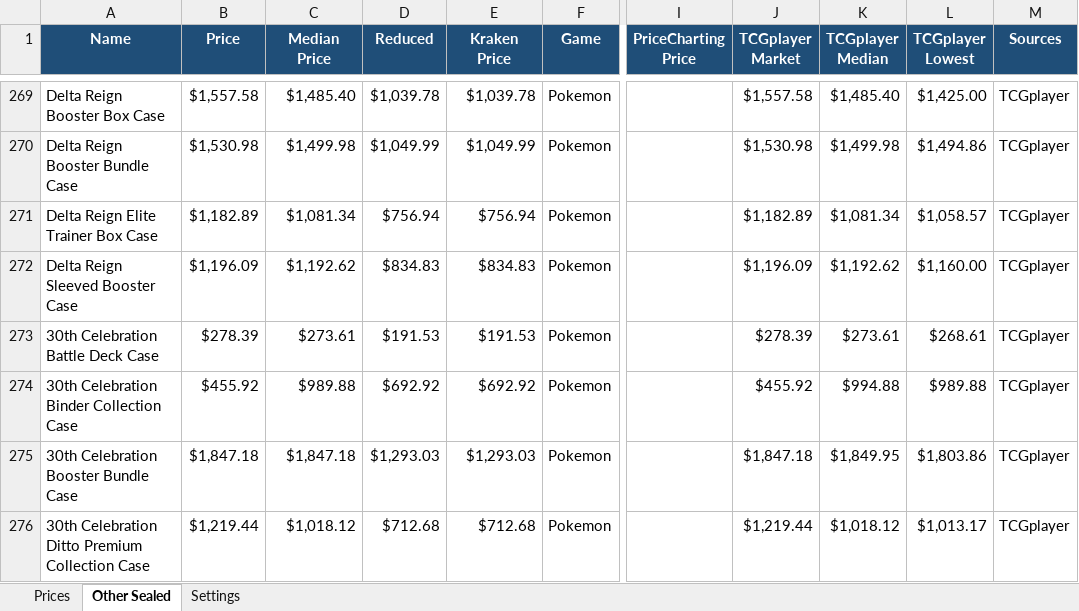
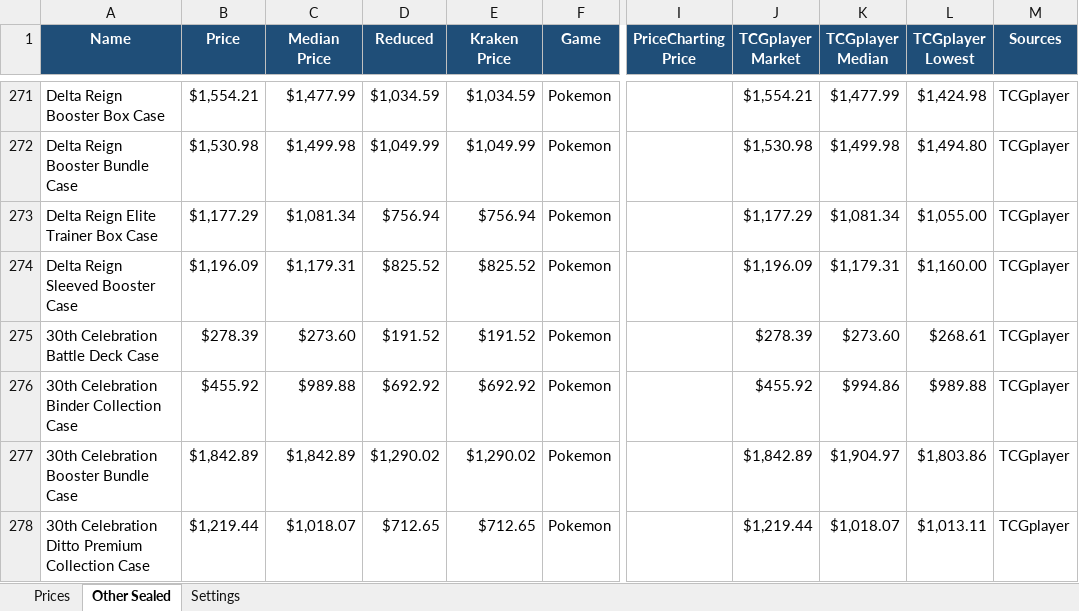
Before and after one commit to Erina1995/Lafleur, an Excel workbook: data/prices/pokemon-onepiece-sealed-prices.xlsx, sheet Other Sealed, drawn as a sheet; only a part is shown, gaps mark what is left out; values as stored, in another font and other column widths than the file's, no borders; addresses are those after the commit; the diff covers the shown part only; the diff names each change by its address in the sheet, - before the commit and + after, or states it on an @@ line.

```diff
--- a/data/prices/pokemon-onepiece-sealed-prices.xlsx (sheet Other Sealed)
+++ b/data/prices/pokemon-onepiece-sealed-prices.xlsx (sheet Other Sealed)
-B271 (Price): $1,557.58
+B271 (Price): $1,554.21
-C271 (Median Price): $1,485.40
+C271 (Median Price): $1,477.99
-D271 (Reduced): $1,039.78
+D271 (Reduced): $1,034.59
-E271 (Kraken Price): $1,039.78
+E271 (Kraken Price): $1,034.59
-J271 (TCGplayer Market): $1,557.58
+J271 (TCGplayer Market): $1,554.21
-K271 (TCGplayer Median): $1,485.40
+K271 (TCGplayer Median): $1,477.99
-L271 (TCGplayer Lowest): $1,425.00
+L271 (TCGplayer Lowest): $1,424.98
-L272 (TCGplayer Lowest): $1,494.86
+L272 (TCGplayer Lowest): $1,494.80
-B273 (Price): $1,182.89
+B273 (Price): $1,177.29
-J273 (TCGplayer Market): $1,182.89
+J273 (TCGplayer Market): $1,177.29
-L273 (TCGplayer Lowest): $1,058.57
+L273 (TCGplayer Lowest): $1,055.00
-C274 (Median Price): $1,192.62
+C274 (Median Price): $1,179.31
-D274 (Reduced): $834.83
+D274 (Reduced): $825.52
-E274 (Kraken Price): $834.83
+E274 (Kraken Price): $825.52
-K274 (TCGplayer Median): $1,192.62
+K274 (TCGplayer Median): $1,179.31
-C275 (Median Price): $273.61
+C275 (Median Price): $273.60
-D275 (Reduced): $191.53
+D275 (Reduced): $191.52
-E275 (Kraken Price): $191.53
+E275 (Kraken Price): $191.52
-K275 (TCGplayer Median): $273.61
+K275 (TCGplayer Median): $273.60
-K276 (TCGplayer Median): $994.88
+K276 (TCGplayer Median): $994.86
-B277 (Price): $1,847.18
+B277 (Price): $1,842.89
-C277 (Median Price): $1,847.18
+C277 (Median Price): $1,842.89
-D277 (Reduced): $1,293.03
+D277 (Reduced): $1,290.02
-E277 (Kraken Price): $1,293.03
+E277 (Kraken Price): $1,290.02
-J277 (TCGplayer Market): $1,847.18
+J277 (TCGplayer Market): $1,842.89
-K277 (TCGplayer Median): $1,849.95
+K277 (TCGplayer Median): $1,904.97
-C278 (Median Price): $1,018.12
+C278 (Median Price): $1,018.07
-D278 (Reduced): $712.68
+D278 (Reduced): $712.65
-E278 (Kraken Price): $712.68
+E278 (Kraken Price): $712.65
-K278 (TCGplayer Median): $1,018.12
+K278 (TCGplayer Median): $1,018.07
-L278 (TCGplayer Lowest): $1,013.17
+L278 (TCGplayer Lowest): $1,013.11
```
Also changed, not shown: 49 added rows, 49 removed rows and 648 edited cells elsewhere in this sheet, sheet Prices, sheet Settings, formulas that keep their value, 2 other files.
